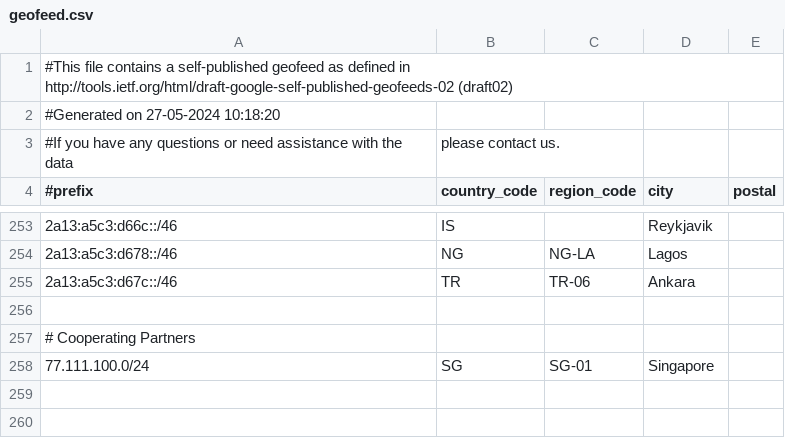
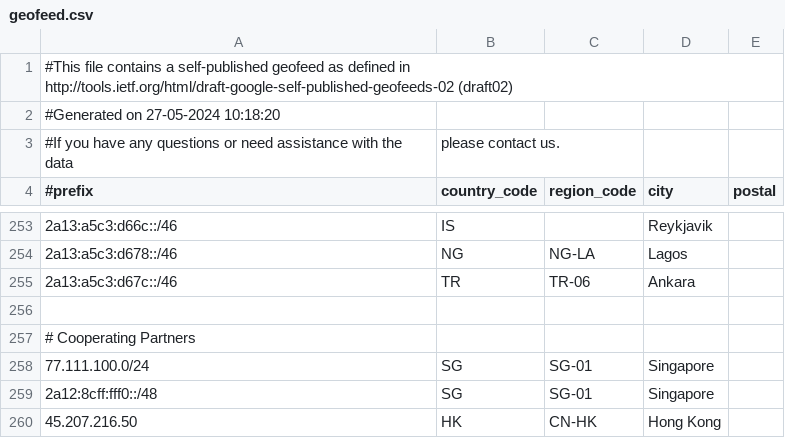
Before and after one commit to MoeDove-LLC/WEB, a CSV file: geofeed.csv, drawn as a sheet; only a part is shown, gaps mark what is left out.

Commit message:
Update geofeed.csv

```diff
--- a/geofeed.csv
+++ b/geofeed.csv
@@ -258 +258,3 @@
 77.111.100.0/24,SG,SG-01,Singapore,
+2a12:8cff:fff0::/48,SG,SG-01,Singapore,
+45.207.216.50,HK,CN-HK,Hong Kong,
```
